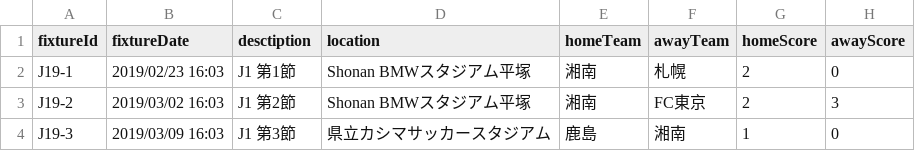
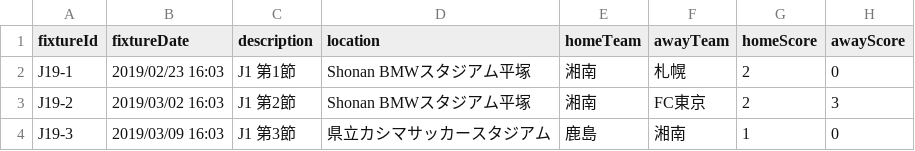
Before and after one commit to netaro-N/bell-board, a CSV file: 19.csv, drawn as a sheet; only a part is shown.

Commit message:
description

```diff
--- a/19.csv
+++ b/19.csv
@@ -1,2 +1,2 @@
-fixtureId,fixtureDate,desctiption,location,homeTeam,awayTeam,homeScore,awayScore
+fixtureId,fixtureDate,description,location,homeTeam,awayTeam,homeScore,awayScore
 J19-1,2019/02/23 16:03,J1 第1節,Shonan BMWスタジアム平塚,湘南,札幌,2,0
```
Also changed, not shown: 1 other file.
